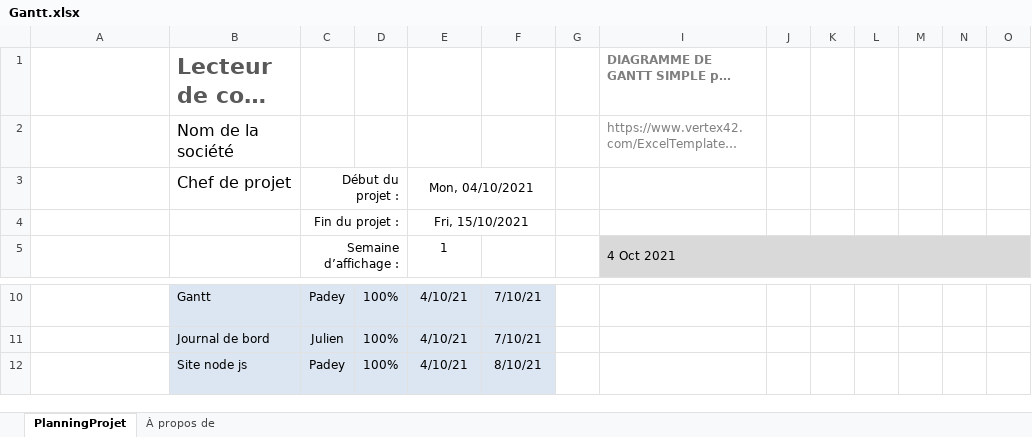
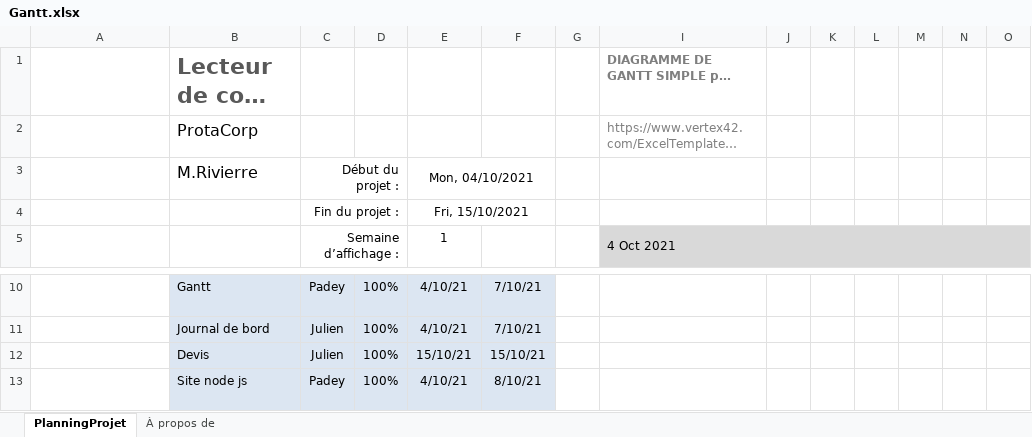
Before and after one commit to Aegish/protabase, an Excel workbook: Gantt.xlsx, sheet PlanningProjet, drawn as a sheet; only a part is shown, gaps mark what is left out; long unchanged cells end in …; values as stored, in another font and other column widths than the file's, no borders; conditional formats not drawn; rows hold the shown columns only; the diff names each change by its address in the sheet, - before the commit and + after, or states it on an @@ line.

```diff
--- a/Gantt.xlsx (sheet PlanningProjet)
+++ b/Gantt.xlsx (sheet PlanningProjet)
-B2: Nom de la société
+B2: ProtaCorp
-B3: Chef de projet
+B3: M.Rivierre
+row 12:  | Devis | Julien | 100% | 15/10/21 | 15/10/21
```
Also changed, not shown: charts or pictures, 1 other file.
